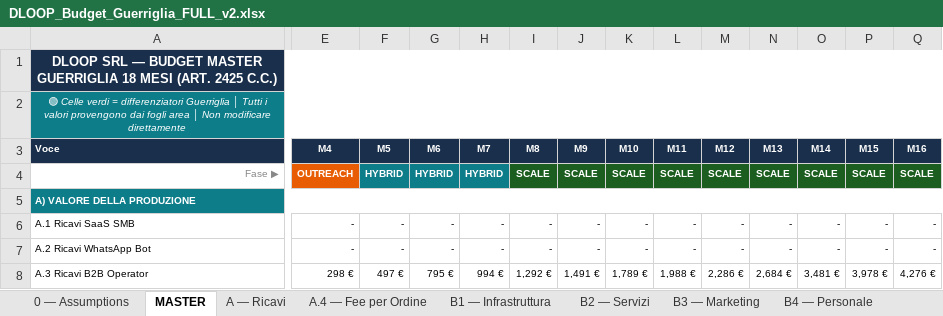
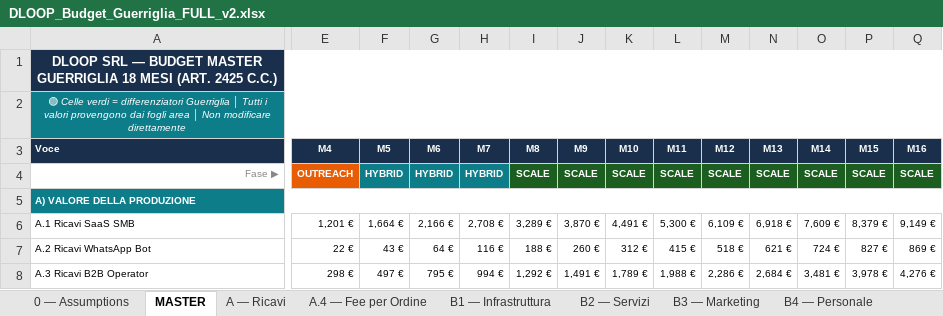
Before and after one commit to creamoj-ai/dloop-pitch-deck, an Excel workbook: 03-FINANCIAL-MODELS/DLOOP_Budget_Guerriglia_FULL_v2.xlsx, sheet MASTER, drawn as a sheet; only a part is shown, gaps mark what is left out; values as stored, in another font and other column widths than the file's, no borders; the diff covers the shown part only; the diff names each change by its address in the sheet, - before the commit and + after, or states it on an @@ line.

Commit message:
🐛 FIX CRITICO: A.1 SMB ora alimenta il Master
Bug: il foglio Master puntava a riga etichetta vuota invece
che alla riga TOTALE ricavi SMB — Subscription a €0 per 18 mesi.

Fix applicati:
- A — Ricavi: aggiunta riga R16 TOTALE SMB (Starter+Pro+Enterprise)
- A — Ricavi R28 unmerge + formula B2B canoni (Starter/Business/Enterprise)
- A — Ricavi R22 unmerge + formula WA Bot totale
- Master R6 (SMB): punta ora a A — Ricavi!R16 (era R12 = etichetta)
- Master R7 (WA): punta a A — Ricavi!R22
- Master R8 (B2B): punta a A — Ricavi!R28
- Master R9 (TOTALE): ora somma R6+R7+R8+FeeA.4

Risultati verificati M3: SMB €777 + B2B €99 + FeeB2B €180 = €1.056 ✓
EBIT M3: –€3.504 (vs –€4.281 precedente, ora include SMB)

```diff
--- a/03-FINANCIAL-MODELS/DLOOP_Budget_Guerriglia_FULL_v2.xlsx (sheet MASTER)
+++ b/03-FINANCIAL-MODELS/DLOOP_Budget_Guerriglia_FULL_v2.xlsx (sheet MASTER)
-E6 (M4): -
+E6 (M4): 1,201 €
-F6 (M5): -
+F6 (M5): 1,664 €
-G6 (M6): -
+G6 (M6): 2,166 €
-H6 (M7): -
+H6 (M7): 2,708 €
-I6 (M8): -
+I6 (M8): 3,289 €
-J6 (M9): -
+J6 (M9): 3,870 €
-K6 (M10): -
+K6 (M10): 4,491 €
-L6 (M11): -
+L6 (M11): 5,300 €
-M6 (M12): -
+M6 (M12): 6,109 €
-N6 (M13): -
+N6 (M13): 6,918 €
-O6 (M14): -
+O6 (M14): 7,609 €
-P6 (M15): -
+P6 (M15): 8,379 €
-Q6 (M16): -
+Q6 (M16): 9,149 €
-E7 (M4): -
+E7 (M4): 22 €
-F7 (M5): -
+F7 (M5): 43 €
-G7 (M6): -
+G7 (M6): 64 €
-H7 (M7): -
+H7 (M7): 116 €
-I7 (M8): -
+I7 (M8): 188 €
-J7 (M9): -
+J7 (M9): 260 €
-K7 (M10): -
+K7 (M10): 312 €
-L7 (M11): -
+L7 (M11): 415 €
-M7 (M12): -
+M7 (M12): 518 €
-N7 (M13): -
+N7 (M13): 621 €
-O7 (M14): -
+O7 (M14): 724 €
-P7 (M15): -
+P7 (M15): 827 €
-Q7 (M16): -
+Q7 (M16): 869 €
```
Also changed, not shown: 92 edited cells elsewhere in this sheet, sheet A — Ricavi, sheet KPI Dashboard, sheet Stato Patrimoniale, sheet Budget di Cassa, sheet Unit Economics, formulas that keep their value.
